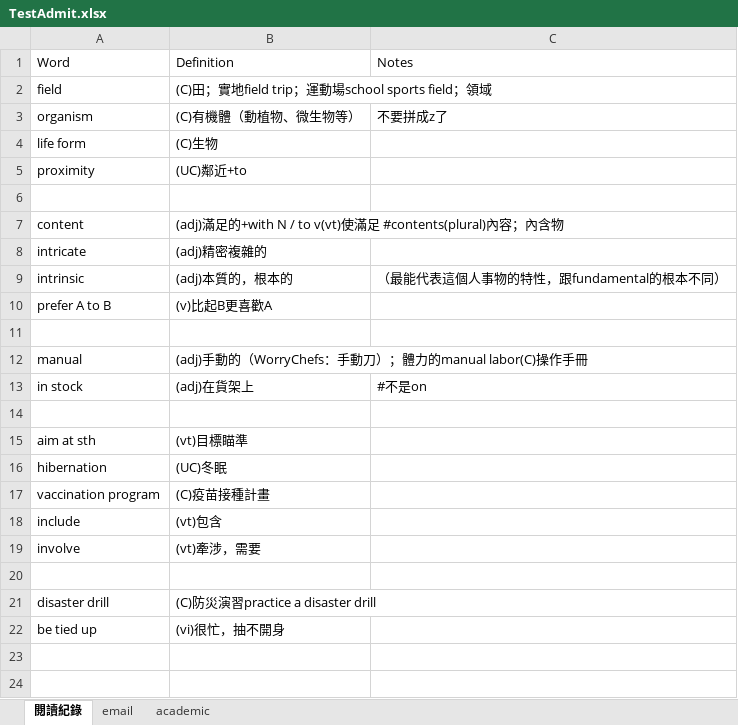
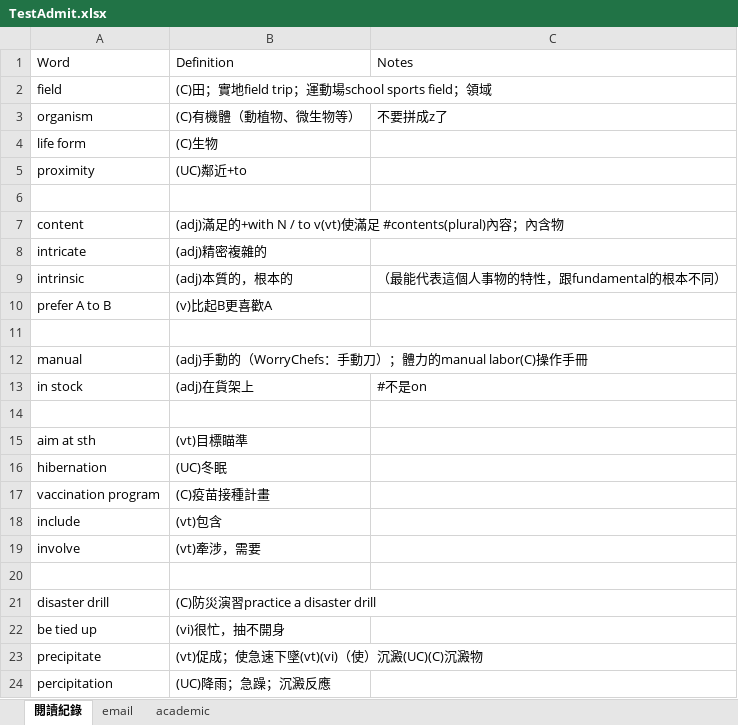
Before and after one commit to wqeqqe/flashcards, an Excel workbook: TestAdmit.xlsx, sheet 閱讀紀錄, drawn as a sheet; values as stored, in another font and other column widths than the file's, no borders; the diff names each change by its address in the sheet, - before the commit and + after, or states it on an @@ line.

```diff
--- a/TestAdmit.xlsx (sheet 閱讀紀錄)
+++ b/TestAdmit.xlsx (sheet 閱讀紀錄)
+row 23: precipitate | (vt)促成；使急速下墜(vt)(vi)（使）沉澱(UC)(C)沉澱物
+row 24: percipitation | (UC)降雨；急躁；沉澱反應
```
Also changed, not shown: sheet academic, sheet email.
